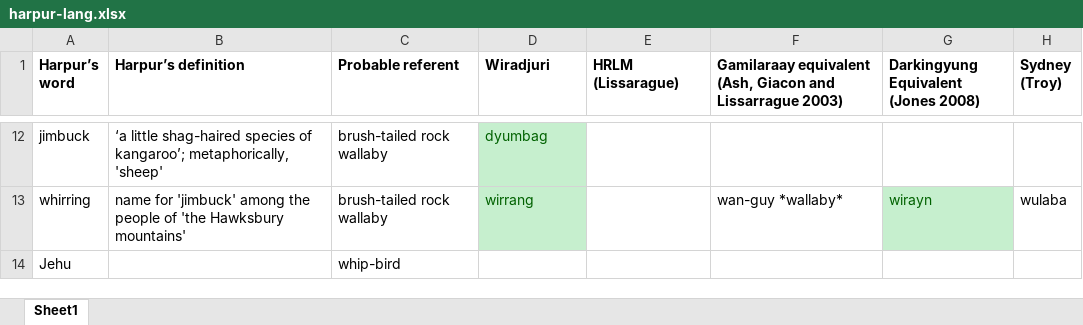
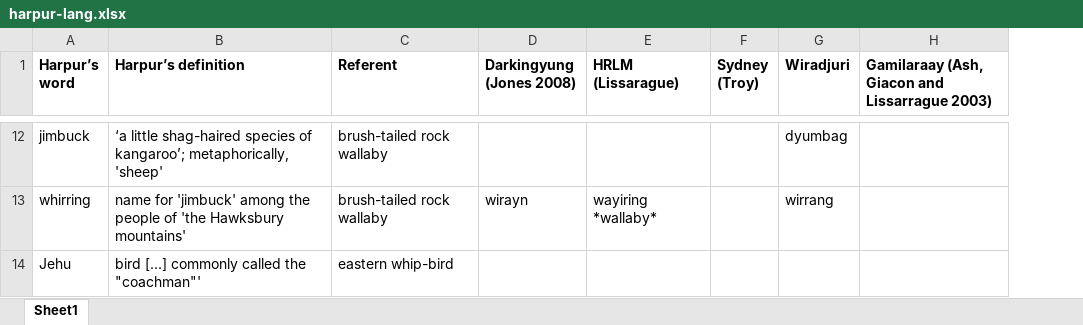
Before and after one commit to michaelgfalk/harpur-dunlop-wulatji, an Excel workbook: data/harpur-lang.xlsx, sheet Sheet1, drawn as a sheet; only a part is shown, gaps mark what is left out; values as stored, in another font and other column widths than the file's, no borders; removed rows and columns are numbered as before the commit, all else as after; the diff covers the shown part only; the diff names each change by its address in the sheet, - before the commit and + after, or states it on an @@ line.

```diff
--- a/data/harpur-lang.xlsx (sheet Sheet1)
+++ b/data/harpur-lang.xlsx (sheet Sheet1)
-column F, row 1: Gamilaraay equivalent (Ash, Giacon and Lissarrague 2003); row 13: wan-guy *wallaby*
-column G, row 1: Darkingyung Equivalent (Jones 2008); row 13: wirayn
+column G (Wiradjuri), rows 12-13: dyumbag | wirrang
+column H, row 1: Gamilaraay (Ash, Giacon and Lissarrague 2003)
-C1: Probable referent
+C1: Referent
-D1: Wiradjuri
+D1: Darkingyung (Jones 2008)
-D12 (Darkingyung (Jones 2008)): dyumbag
+D12 (Darkingyung (Jones 2008)): (empty)
-D12:D13 fill: #C6EFCE
+D12:D13 fill: none
-D13 (Darkingyung (Jones 2008)): wirrang
+D13 (Darkingyung (Jones 2008)): wirayn
-D13 text colour: #006100
+D13 text colour: black
-E13 (HRLM (Lissarague)): (empty)
+E13 (HRLM (Lissarague)): wayiring *wallaby*
-F13 (Sydney (Troy)): wulaba
+F13 (Sydney (Troy)): (empty)
-B14 (Harpur’s definition): (empty)
+B14 (Harpur’s definition): bird [...] commonly called the "coachman"'
-C14 (Referent): whip-bird
+C14 (Referent): eastern whip-bird
```
Also changed, not shown: 17 edited cells and cell formats elsewhere in this sheet, data/dunlop-lang.xlsx.
